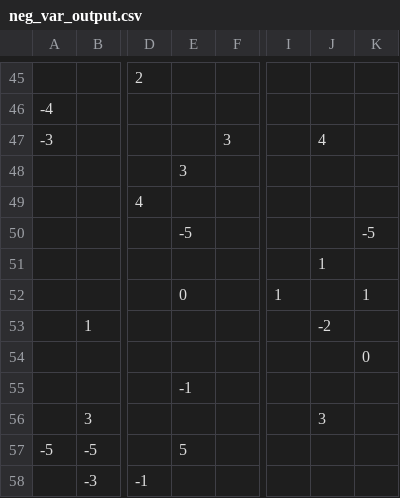
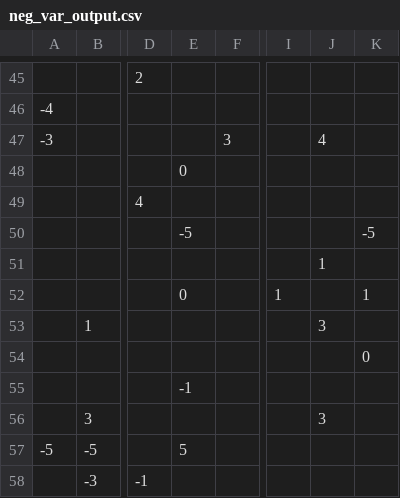
Before and after one commit to ziangxiao/ComicPersuasion, a CSV file: SU17Data/neg_var_output.csv, drawn as a sheet; only a part is shown, gaps mark what is left out; the diff covers the shown part only; the diff names each change by its address in the sheet, - before the commit and + after, or states it on an @@ line.

```diff
--- a/SU17Data/neg_var_output.csv
+++ b/SU17Data/neg_var_output.csv
-E48: 3
+E48: 0
-J53: -2
+J53: 3
```
Also changed, not shown: 1 added row, 1 removed row and 22 edited cells elsewhere in this file, SU17Data/messageLabel.csv, SU17Data/neg_msg_output.csv, 2 other files.
